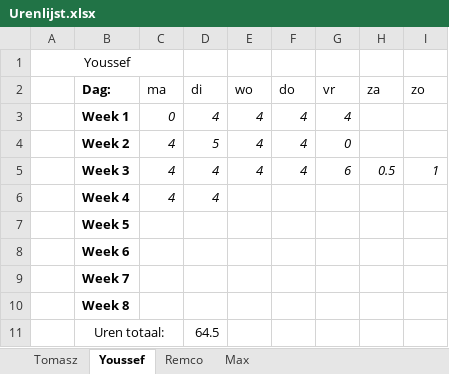
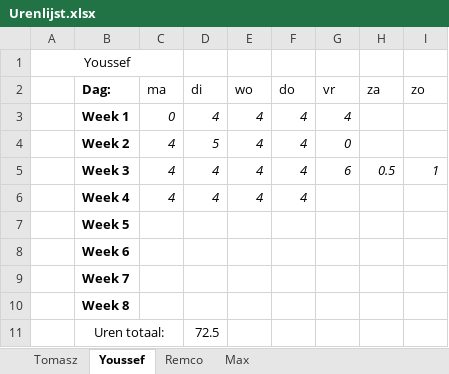
Before and after one commit to FIFA-by-TYMR/Project_Documentation, an Excel workbook: Documenten/Urenlijst.xlsx, sheet Youssef, drawn as a sheet; values as stored, in another font and other column widths than the file's, no borders; the diff names each change by its address in the sheet, - before the commit and + after, or states it on an @@ line.

```diff
--- a/Documenten/Urenlijst.xlsx (sheet Youssef)
+++ b/Documenten/Urenlijst.xlsx (sheet Youssef)
-E6 (wo): (empty)
+E6 (wo): 4
-F6 (do): (empty)
+F6 (do): 4
-D11 (di): 64.5
+D11 (di): 72.5
```
Also changed, not shown: sheet Tomasz, sheet Remco, sheet Max.
